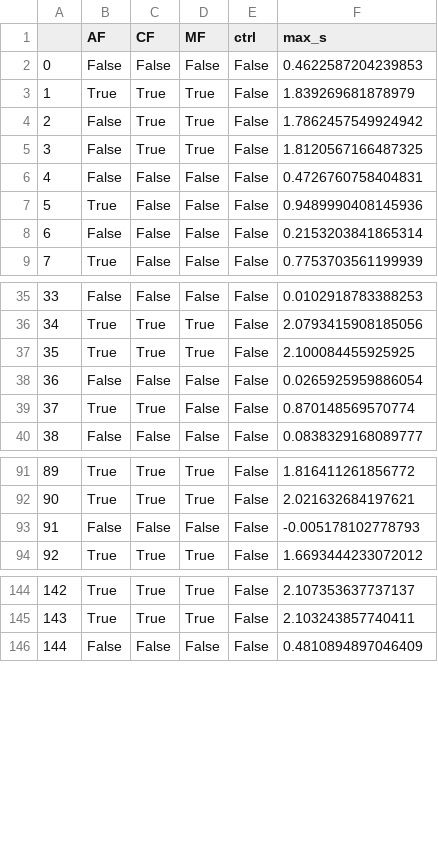
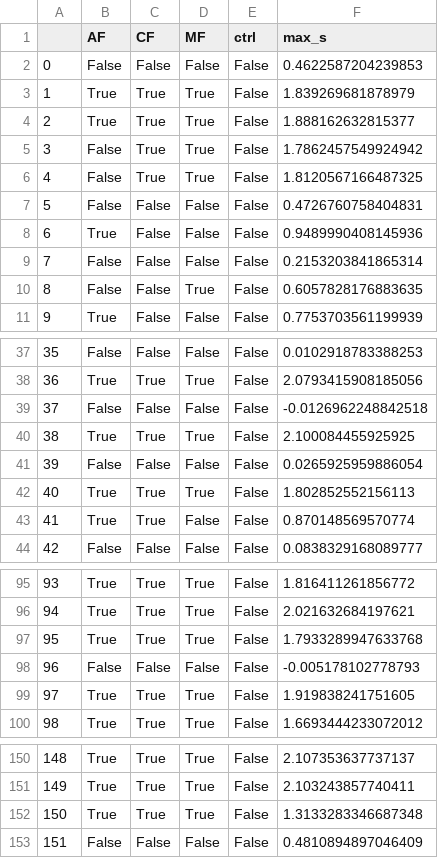
Before and after one commit to durr1602/fks_gyoza, a CSV file: post/classified/BY4741_FKS1-HS1/upsetplot.csv, drawn as a sheet; only a part is shown, gaps mark what is left out; addresses are those after the commit; the diff names each change by its address in the sheet, - before the commit and + after, or states it on an @@ line.

```diff
--- a/post/classified/BY4741_FKS1-HS1/upsetplot.csv
+++ b/post/classified/BY4741_FKS1-HS1/upsetplot.csv
+row 4: 2 | True | True | True | False | 1.888162632815377
@@ column A renumbered from row 5 down @@
+row 10: 8 | False | False | True | False | 0.6057828176883635
+row 39: 37 | False | False | False | False | -0.0126962248842518
+row 42: 40 | True | True | True | False | 1.802852552156113
+row 97: 95 | True | True | True | False | 1.7933289947633768
+row 99: 97 | True | True | True | False | 1.919838241751605
+row 152: 150 | True | True | True | False | 1.3133283346687348
```
Also changed, not shown: post/classified/BY4741_FKS1-HS1/refined_classification_with_missing.csv, post/fungamr/agreements_BY4741_FKS1-HS1.csv, 10 other files.
